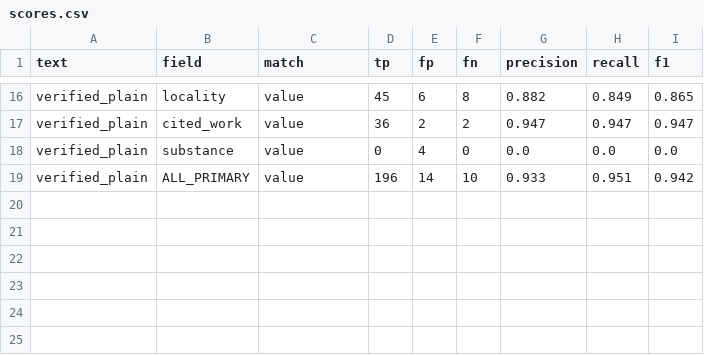
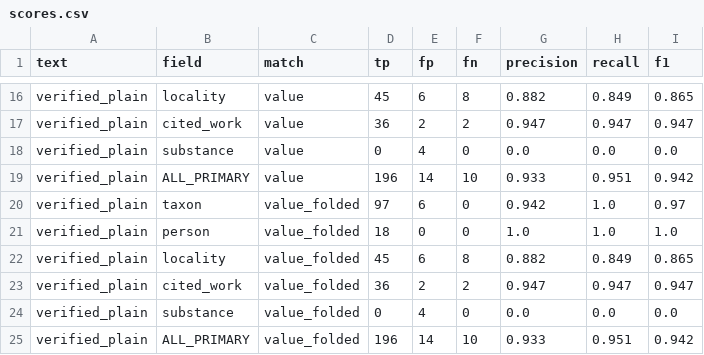
Before and after one commit to dekunsun/BioEvidenceBench, a CSV file: results/20261124-0826_bencao_extract_claude-opus-5-5/scores.csv, drawn as a sheet; only a part is shown, gaps mark what is left out.

```diff
--- a/results/20261124-0826_bencao_extract_claude-opus-5-5/scores.csv
+++ b/results/20261124-0826_bencao_extract_claude-opus-5-5/scores.csv
@@ -19 +19,7 @@ verified_plain,substance,value,0,4,0,0.0,0.0,0.0
 verified_plain,ALL_PRIMARY,value,196,14,10,0.933,0.951,0.942
+verified_plain,taxon,value_folded,97,6,0,0.942,1.0,0.97
+verified_plain,person,value_folded,18,0,0,1.0,1.0,1.0
+verified_plain,locality,value_folded,45,6,8,0.882,0.849,0.865
+verified_plain,cited_work,value_folded,36,2,2,0.947,0.947,0.947
+verified_plain,substance,value_folded,0,4,0,0.0,0.0,0.0
+verified_plain,ALL_PRIMARY,value_folded,196,14,10,0.933,0.951,0.942
```
Also changed, not shown: 19 other files.
